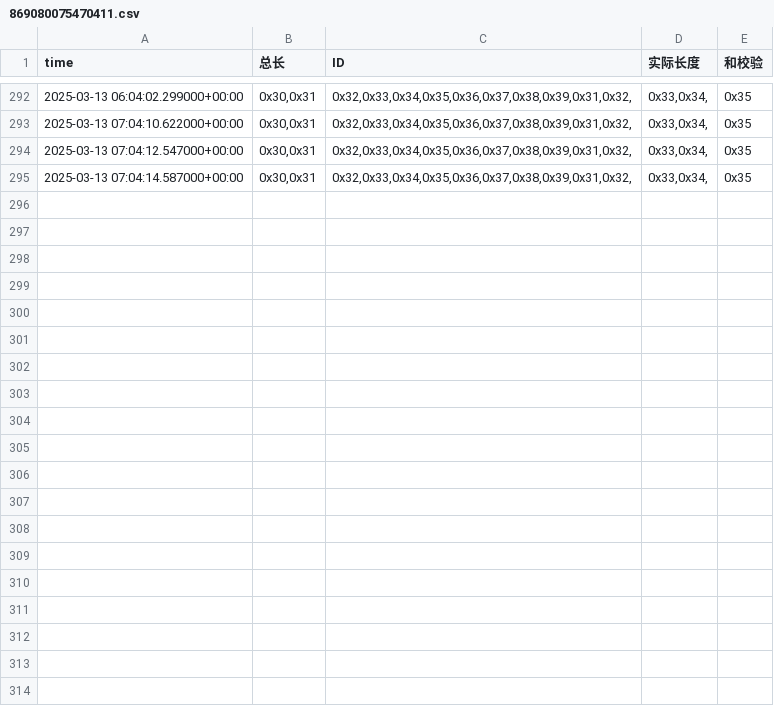
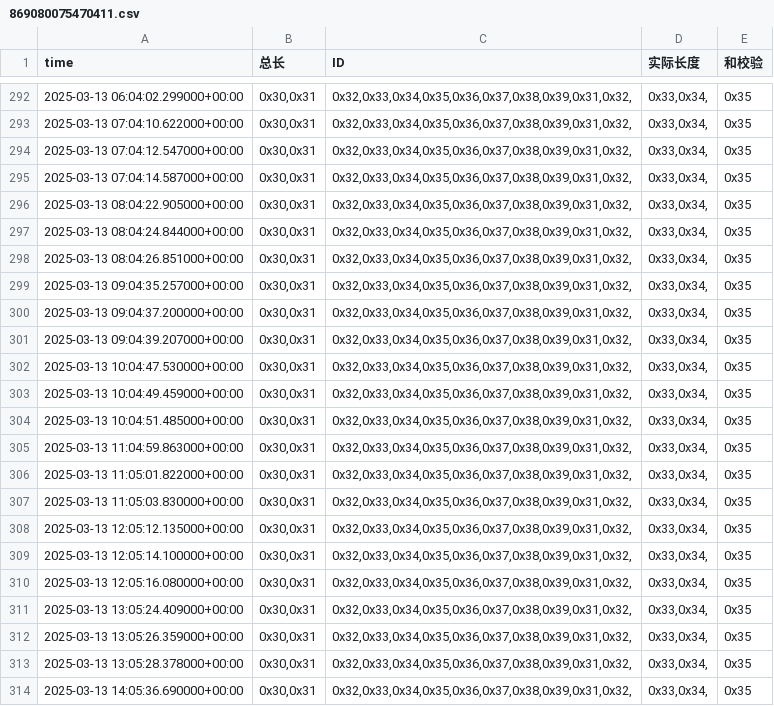
Before and after one commit to weichencsu/amman2503, a CSV file: sensorCSV/869080075470411.csv, drawn as a sheet; only a part is shown, gaps mark what is left out; the diff covers the shown part only; the diff names each change by its address in the sheet, - before the commit and + after, or states it on an @@ line.

```diff
--- a/sensorCSV/869080075470411.csv
+++ b/sensorCSV/869080075470411.csv
+row 296: 2025-03-13 08:04:22.905000+00:00 | 0x30,0x31 | 0x32,0x33,0x34,0x35,0x36,0x37,0x38,0x39,0x31,0x32, | 0x33,0x34, | 0x35
+row 297: 2025-03-13 08:04:24.844000+00:00 | 0x30,0x31 | 0x32,0x33,0x34,0x35,0x36,0x37,0x38,0x39,0x31,0x32, | 0x33,0x34, | 0x35
+row 298: 2025-03-13 08:04:26.851000+00:00 | 0x30,0x31 | 0x32,0x33,0x34,0x35,0x36,0x37,0x38,0x39,0x31,0x32, | 0x33,0x34, | 0x35
+row 299: 2025-03-13 09:04:35.257000+00:00 | 0x30,0x31 | 0x32,0x33,0x34,0x35,0x36,0x37,0x38,0x39,0x31,0x32, | 0x33,0x34, | 0x35
+row 300: 2025-03-13 09:04:37.200000+00:00 | 0x30,0x31 | 0x32,0x33,0x34,0x35,0x36,0x37,0x38,0x39,0x31,0x32, | 0x33,0x34, | 0x35
+row 301: 2025-03-13 09:04:39.207000+00:00 | 0x30,0x31 | 0x32,0x33,0x34,0x35,0x36,0x37,0x38,0x39,0x31,0x32, | 0x33,0x34, | 0x35
+row 302: 2025-03-13 10:04:47.530000+00:00 | 0x30,0x31 | 0x32,0x33,0x34,0x35,0x36,0x37,0x38,0x39,0x31,0x32, | 0x33,0x34, | 0x35
+row 303: 2025-03-13 10:04:49.459000+00:00 | 0x30,0x31 | 0x32,0x33,0x34,0x35,0x36,0x37,0x38,0x39,0x31,0x32, | 0x33,0x34, | 0x35
+row 304: 2025-03-13 10:04:51.485000+00:00 | 0x30,0x31 | 0x32,0x33,0x34,0x35,0x36,0x37,0x38,0x39,0x31,0x32, | 0x33,0x34, | 0x35
+row 305: 2025-03-13 11:04:59.863000+00:00 | 0x30,0x31 | 0x32,0x33,0x34,0x35,0x36,0x37,0x38,0x39,0x31,0x32, | 0x33,0x34, | 0x35
+row 306: 2025-03-13 11:05:01.822000+00:00 | 0x30,0x31 | 0x32,0x33,0x34,0x35,0x36,0x37,0x38,0x39,0x31,0x32, | 0x33,0x34, | 0x35
+row 307: 2025-03-13 11:05:03.830000+00:00 | 0x30,0x31 | 0x32,0x33,0x34,0x35,0x36,0x37,0x38,0x39,0x31,0x32, | 0x33,0x34, | 0x35
+row 308: 2025-03-13 12:05:12.135000+00:00 | 0x30,0x31 | 0x32,0x33,0x34,0x35,0x36,0x37,0x38,0x39,0x31,0x32, | 0x33,0x34, | 0x35
+row 309: 2025-03-13 12:05:14.100000+00:00 | 0x30,0x31 | 0x32,0x33,0x34,0x35,0x36,0x37,0x38,0x39,0x31,0x32, | 0x33,0x34, | 0x35
+row 310: 2025-03-13 12:05:16.080000+00:00 | 0x30,0x31 | 0x32,0x33,0x34,0x35,0x36,0x37,0x38,0x39,0x31,0x32, | 0x33,0x34, | 0x35
+row 311: 2025-03-13 13:05:24.409000+00:00 | 0x30,0x31 | 0x32,0x33,0x34,0x35,0x36,0x37,0x38,0x39,0x31,0x32, | 0x33,0x34, | 0x35
+row 312: 2025-03-13 13:05:26.359000+00:00 | 0x30,0x31 | 0x32,0x33,0x34,0x35,0x36,0x37,0x38,0x39,0x31,0x32, | 0x33,0x34, | 0x35
+row 313: 2025-03-13 13:05:28.378000+00:00 | 0x30,0x31 | 0x32,0x33,0x34,0x35,0x36,0x37,0x38,0x39,0x31,0x32, | 0x33,0x34, | 0x35
+row 314: 2025-03-13 14:05:36.690000+00:00 | 0x30,0x31 | 0x32,0x33,0x34,0x35,0x36,0x37,0x38,0x39,0x31,0x32, | 0x33,0x34, | 0x35
```
Also changed, not shown: 11 added rows elsewhere in this file.
